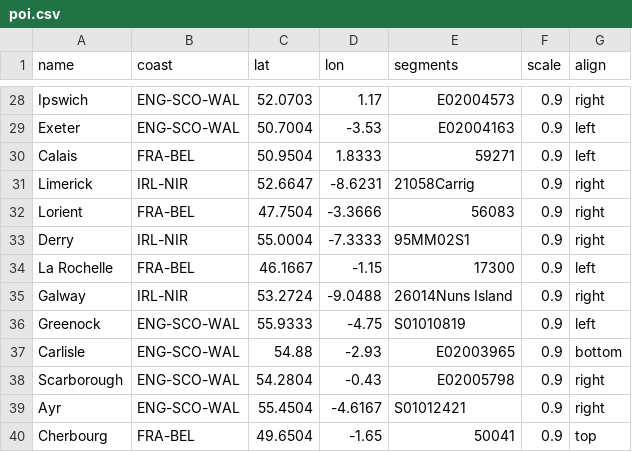
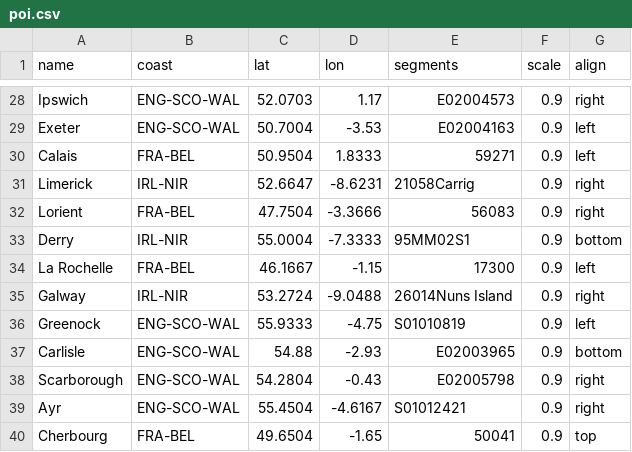
Before and after one commit to odileeds/coastal-economies, a CSV file: data/poi.csv, drawn as a sheet; only a part is shown, gaps mark what is left out.

Commit message:
Update Derry label position

```diff
--- a/data/poi.csv
+++ b/data/poi.csv
@@ -32,3 +32,3 @@ Limerick,IRL-NIR,52.6647,-8.6231,21058Carrig,0.9,right
 Lorient,FRA-BEL,47.7504,-3.3666,56083,0.9,right
-Derry,IRL-NIR,55.0004,-7.3333,95MM02S1,0.9,right
+Derry,IRL-NIR,55.0004,-7.3333,95MM02S1,0.9,bottom
 La Rochelle,FRA-BEL,46.1667,-1.15,17300,0.9,left
```
